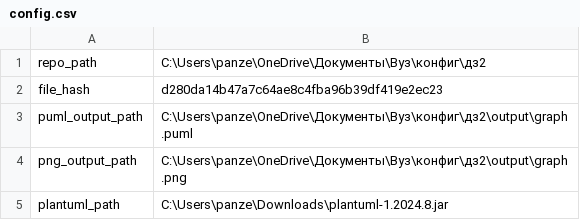
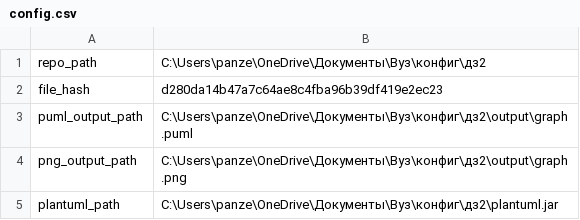
Before and after one commit to BEY000ND/configdz2, a CSV file: config.csv, drawn as a sheet.

```diff
--- a/config.csv
+++ b/config.csv
@@ -4,2 +4,2 @@ puml_output_path,C:\Users\panze\OneDrive\Документы\Вуз\конфиг\
 png_output_path,C:\Users\panze\OneDrive\Документы\Вуз\конфиг\дз2\output\graph.png
-plantuml_path,C:\Users\panze\Downloads\plantuml-1.2024.8.jar
+plantuml_path,C:\Users\panze\OneDrive\Документы\Вуз\конфиг\дз2\plantuml.jar
```
Also changed, not shown: 2 other files.
